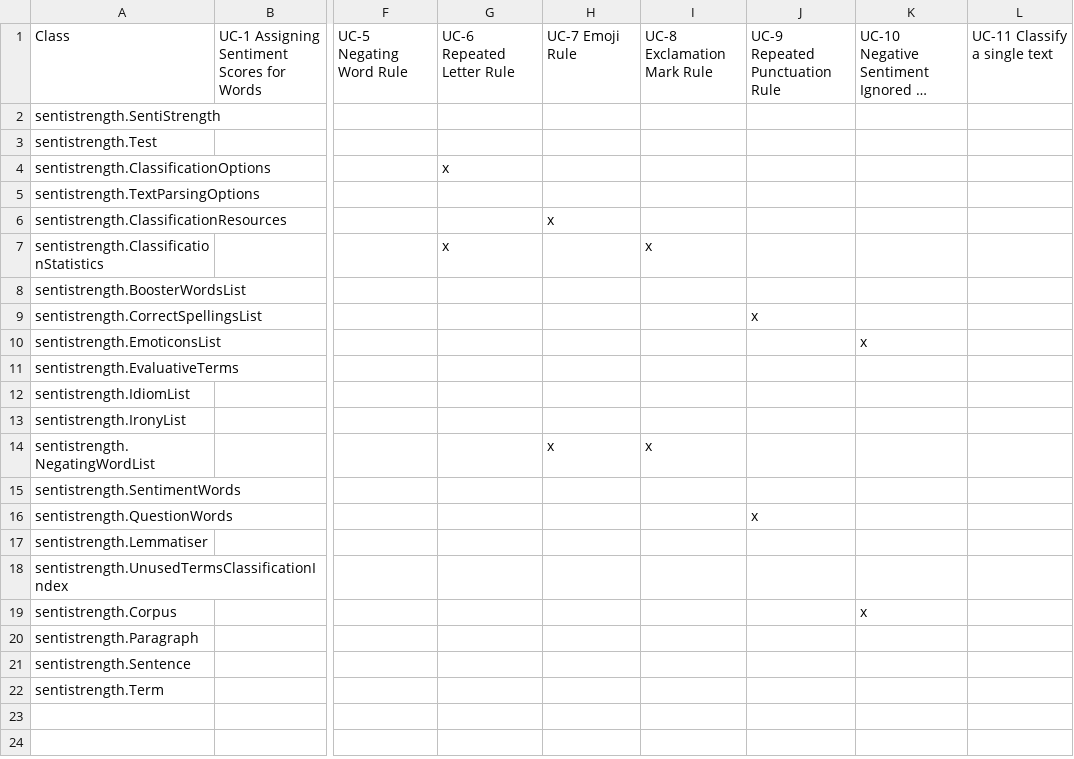
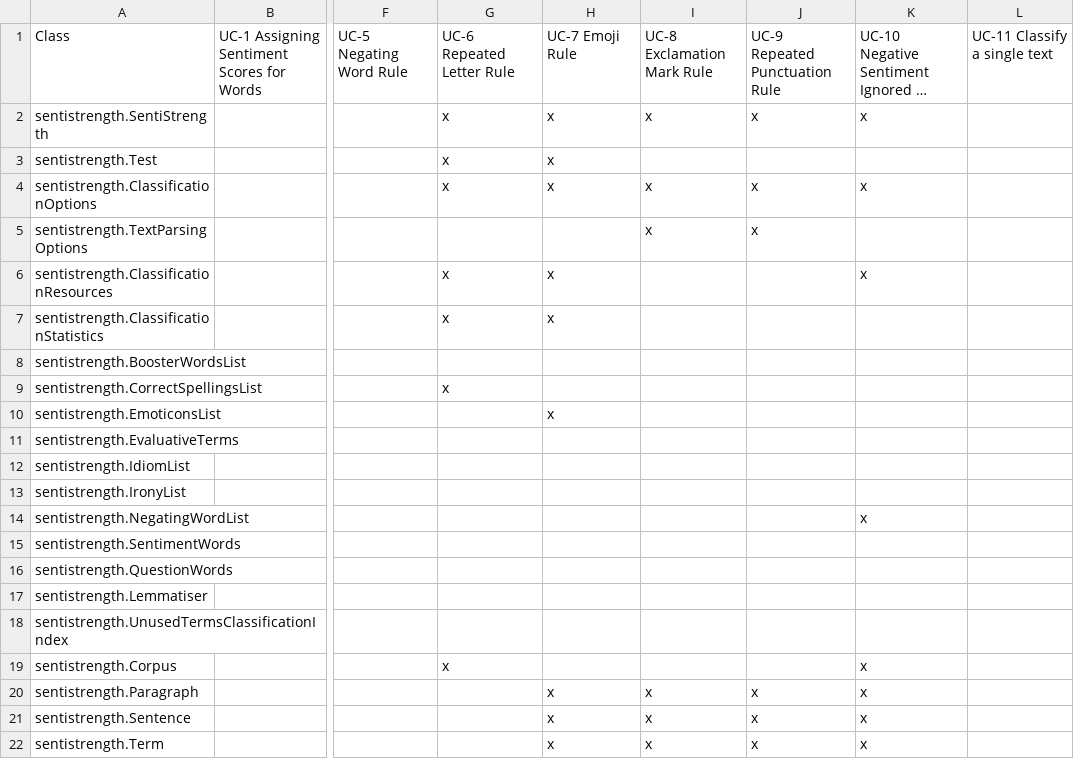
Before and after one commit to 04-TREADMILL/process-document, a CSV file: iteration-1/matrix.csv, drawn as a sheet; only a part is shown, gaps mark what is left out; long unchanged cells end in …; the diff names each change by its address in the sheet, - before the commit and + after, or states it on an @@ line.

Commit message:
update UC 6-10

```diff
--- a/iteration-1/matrix.csv
+++ b/iteration-1/matrix.csv
-G2:G3: (empty)
+G2:G3: x
-H2:H4: (empty)
+H2:H4: x
-I2: (empty)
+I2: x
-J2: (empty)
+J2: x
-K2: (empty)
+K2: x
-I4:I5: (empty)
+I4:I5: x
-J4:J5: (empty)
+J4:J5: x
-K4: (empty)
+K4: x
-G6: (empty)
+G6: x
-K6: (empty)
+K6: x
-H7: (empty)
+H7: x
-I7: x
+I7: (empty)
-G9: (empty)
+G9: x
-J9: x
+J9: (empty)
-H10: (empty)
+H10: x
-K10: x
+K10: (empty)
-H14: x
+H14: (empty)
-I14: x
+I14: (empty)
-K14: (empty)
+K14: x
-J16: x
+J16: (empty)
-G19: (empty)
+G19: x
-H20:H22: (empty)
+H20:H22: x
-I20:I22: (empty)
+I20:I22: x
-J20:J22: (empty)
+J20:J22: x
-K20:K22: (empty)
+K20:K22: x
```
